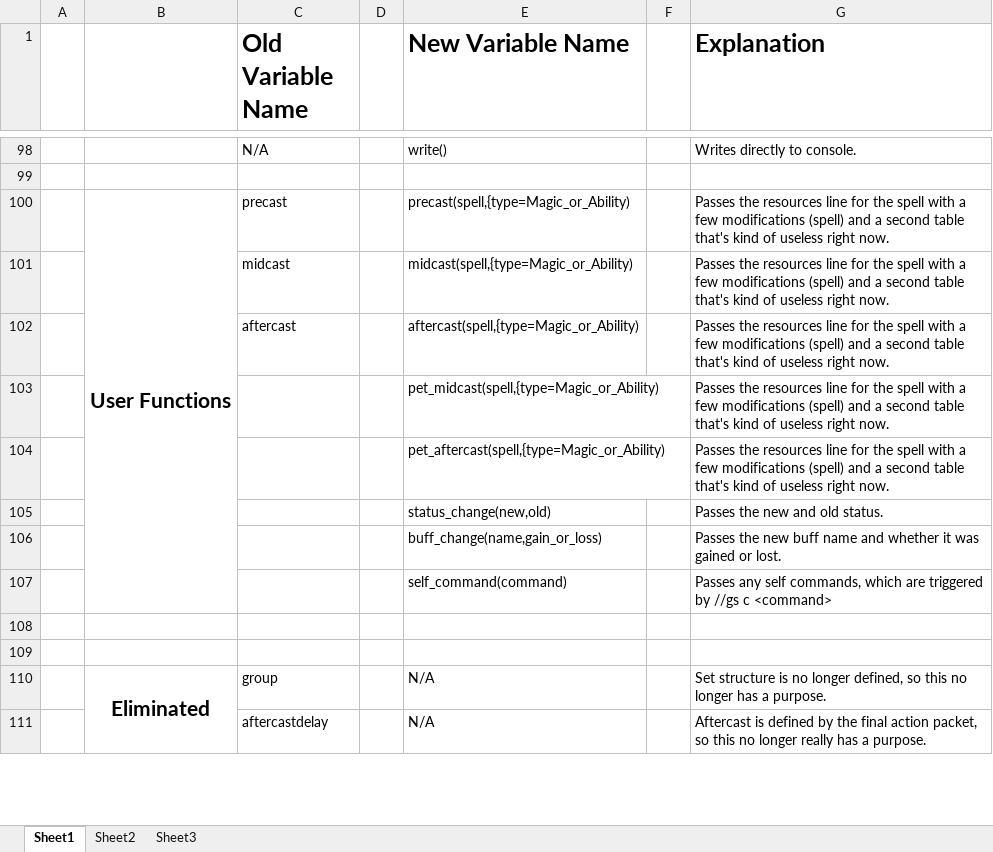
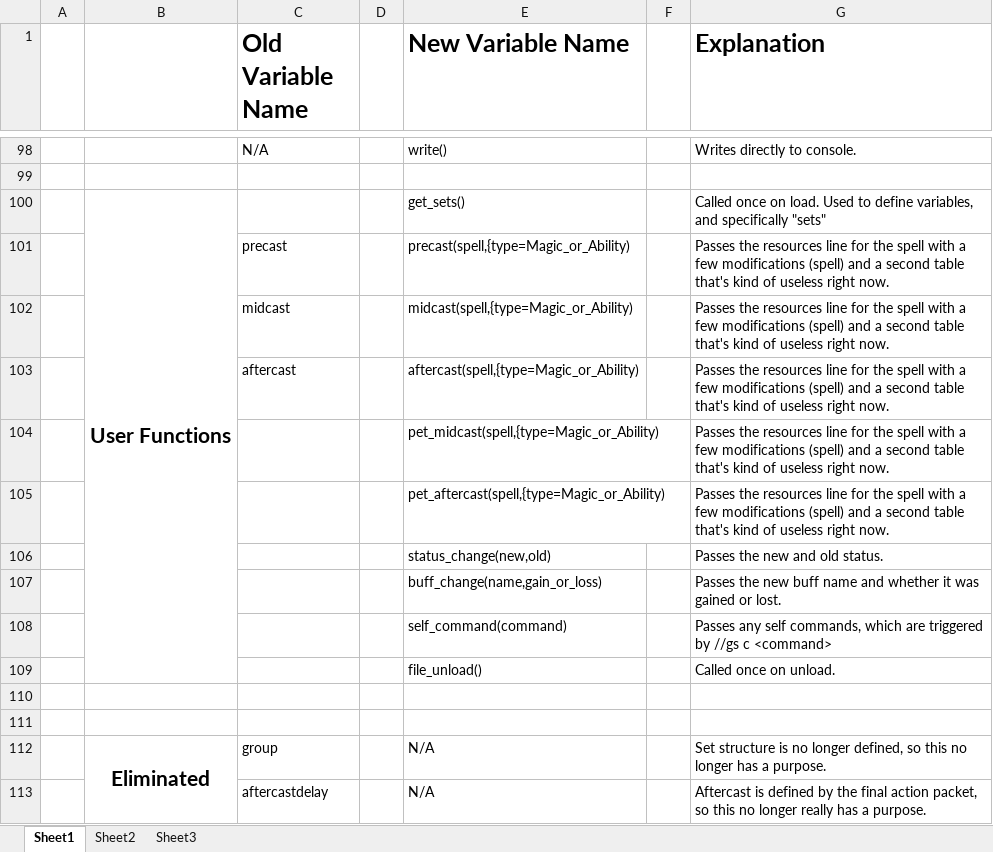
Before and after one commit to Windower/Lua, an Excel workbook: addons/GearSwap/beta_examples_and_information/Variable Remapping.xlsx, sheet Sheet1, drawn as a sheet; only a part is shown, gaps mark what is left out; values as stored, in another font and other column widths than the file's, no borders; removed rows and columns are numbered as before the commit, all else as after; the diff names each change by its address in the sheet, - before the commit and + after, or states it on an @@ line.

Commit message:
Gearswap 0.501
file_unload()

```diff
--- a/addons/GearSwap/beta_examples_and_information/Variable Remapping.xlsx (sheet Sheet1)
+++ b/addons/GearSwap/beta_examples_and_information/Variable Remapping.xlsx (sheet Sheet1)
+row 100:  | User Functions |  |  | get_sets() |  | Called once on load. Used to define variables, and specifically "sets"
-B101: User Functions
+B101: (empty)
-B100:B107 merged
+row 109:  |  |  |  | file_unload() |  | Called once on unload.
```
Also changed, not shown: 5 other files.
